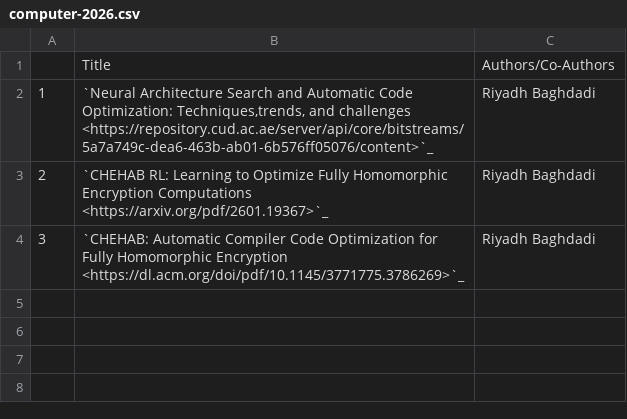
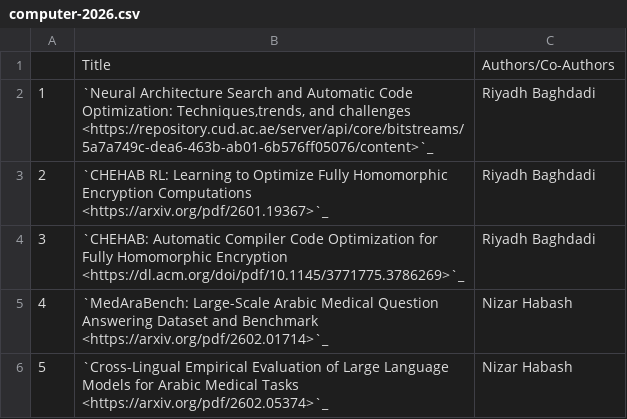
Before and after one commit to NYUAD-CRC/crc-docs, a CSV file: source/hpc/research/data/computer-2026.csv, drawn as a sheet; the diff names each change by its address in the sheet, - before the commit and + after, or states it on an @@ line.

```diff
--- a/source/hpc/research/data/computer-2026.csv
+++ b/source/hpc/research/data/computer-2026.csv
+row 5: 4 | `MedAraBench: Large-Scale Arabic Medical Question Answering Dataset and Benchmark <https://arxiv.org/pdf/2602.01714>`_ | Nizar Habash
+row 6: 5 | `Cross-Lingual Empirical Evaluation of Large Language Models for Arabic Medical Tasks <https://arxiv.org/pdf/2602.05374>`_ | Nizar Habash
```
Also changed, not shown: source/hpc/research/data/engineering-2025.csv, 4 other files.
